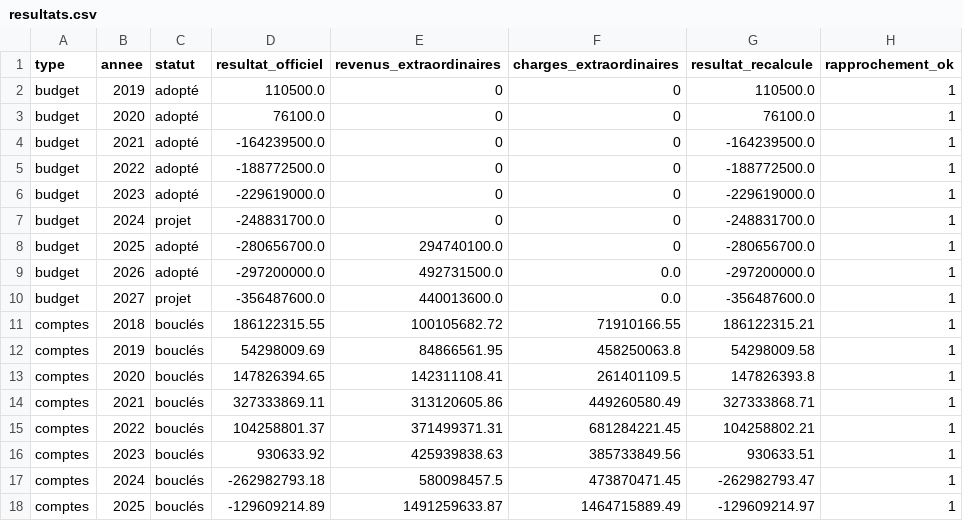
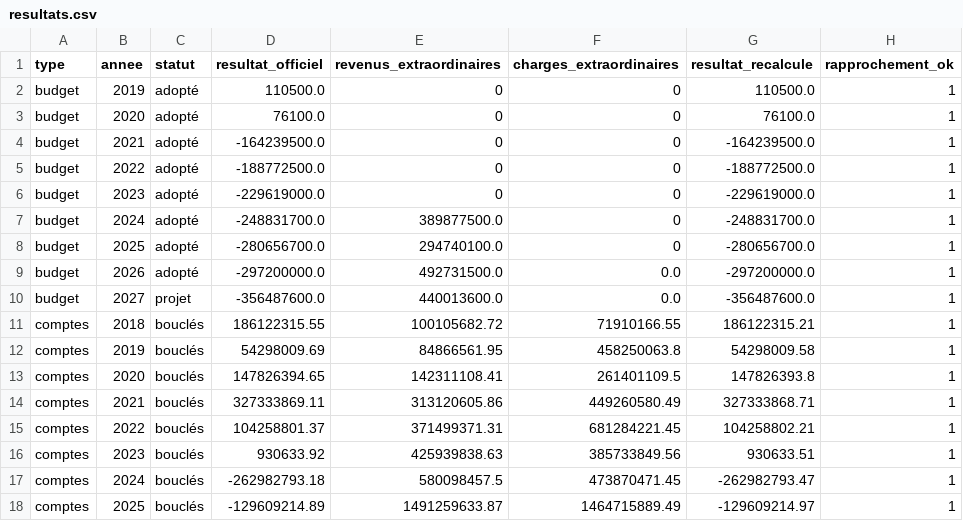
Before and after one commit to andant89/budget-vaud, a CSV file: data/resultats.csv, drawn as a sheet.

```diff
--- a/data/resultats.csv
+++ b/data/resultats.csv
@@ -6,3 +6,3 @@ budget,2022,adopté,-188772500.0,0,0,-188772500.0,1
 budget,2023,adopté,-229619000.0,0,0,-229619000.0,1
-budget,2024,projet,-248831700.0,0,0,-248831700.0,1
+budget,2024,adopté,-248831700.0,389877500.0,0,-248831700.0,1
 budget,2025,adopté,-280656700.0,294740100.0,0,-280656700.0,1
```
Also changed, not shown: data/lignes_large.csv, 12 other files.
